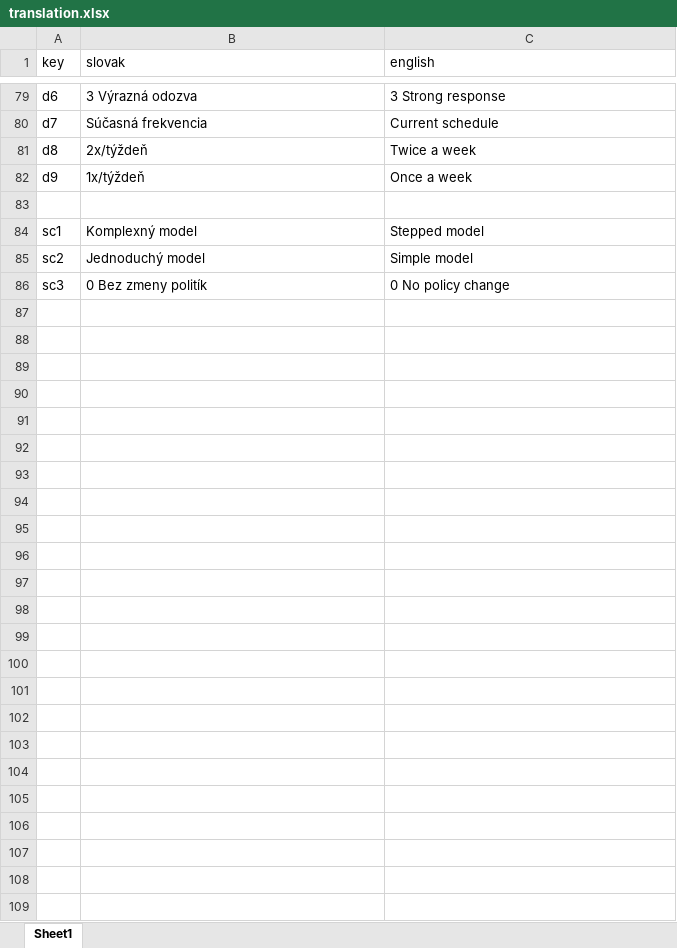
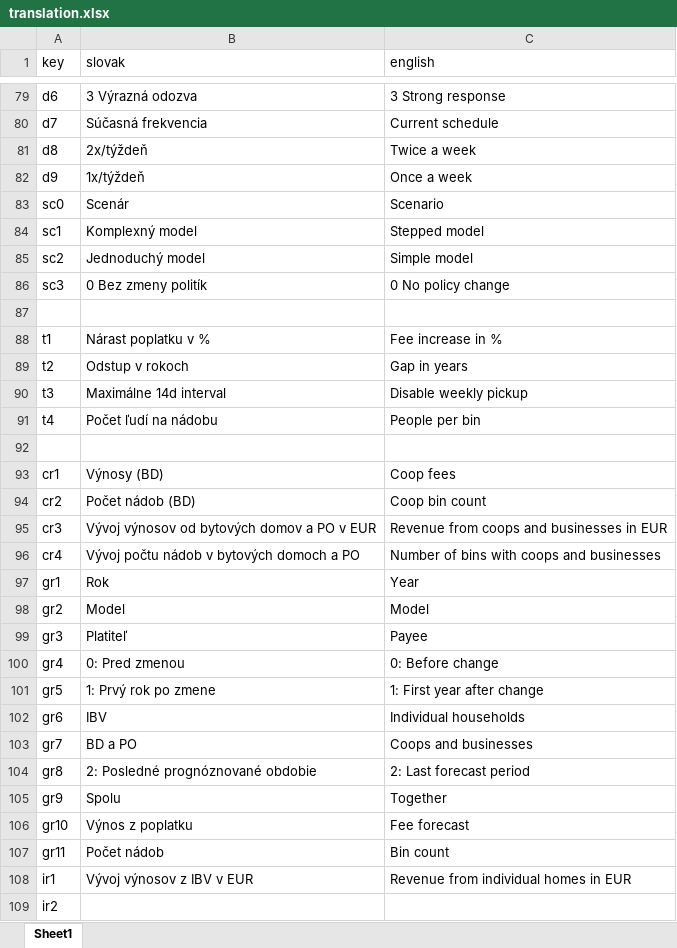
Before and after one commit to metjush/PAYT_Bratislava, an Excel workbook: public/translation.xlsx, sheet Sheet1, drawn as a sheet; only a part is shown, gaps mark what is left out; values as stored, in another font and other column widths than the file's, no borders; the diff names each change by its address in the sheet, - before the commit and + after, or states it on an @@ line.

Commit message:
Finish translation of forecasts

```diff
--- a/public/translation.xlsx (sheet Sheet1)
+++ b/public/translation.xlsx (sheet Sheet1)
-row 83: (empty)
+row 83: sc0 | Scenár | Scenario
+row 87: (empty)
+row 88: t1 | Nárast poplatku v % | Fee increase in %
+row 89: t2 | Odstup v rokoch | Gap in years
+row 90: t3 | Maximálne 14d interval | Disable weekly pickup
+row 91: t4 | Počet ľudí na nádobu | People per bin
+row 92: (empty)
+row 93: cr1 | Výnosy (BD) | Coop fees
+row 94: cr2 | Počet nádob (BD) | Coop bin count
+row 95: cr3 | Vývoj výnosov od bytových domov a PO v EUR | Revenue from coops and businesses in EUR
+row 96: cr4 | Vývoj počtu nádob v bytových domoch a PO | Number of bins with coops and businesses
+row 97: gr1 | Rok | Year
+row 98: gr2 | Model | Model
+row 99: gr3 | Platiteľ | Payee
+row 100: gr4 | 0: Pred zmenou | 0: Before change
+row 101: gr5 | 1: Prvý rok po zmene | 1: First year after change
+row 102: gr6 | IBV | Individual households
+row 103: gr7 | BD a PO | Coops and businesses
+row 104: gr8 | 2: Posledné prognóznované obdobie | 2: Last forecast period
+row 105: gr9 | Spolu | Together
+row 106: gr10 | Výnos z poplatku | Fee forecast
+row 107: gr11 | Počet nádob | Bin count
+row 108: ir1 | Vývoj výnosov z IBV v EUR | Revenue from individual homes in EUR
+row 109: ir2
```
Also changed, not shown: 1 other file.
